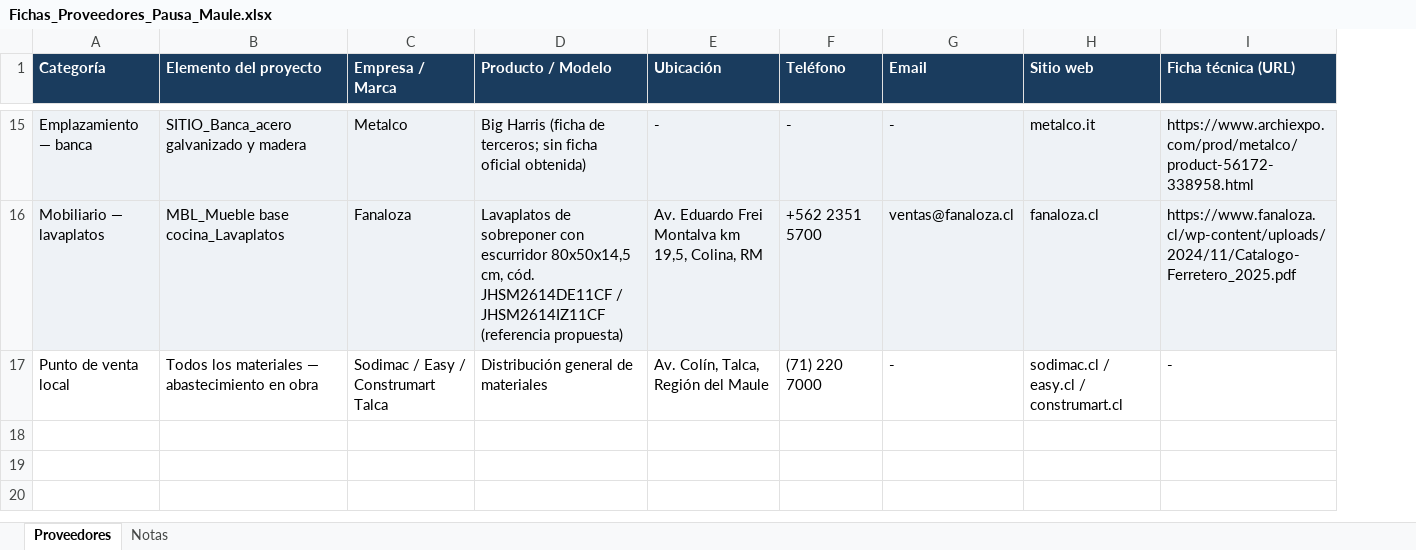
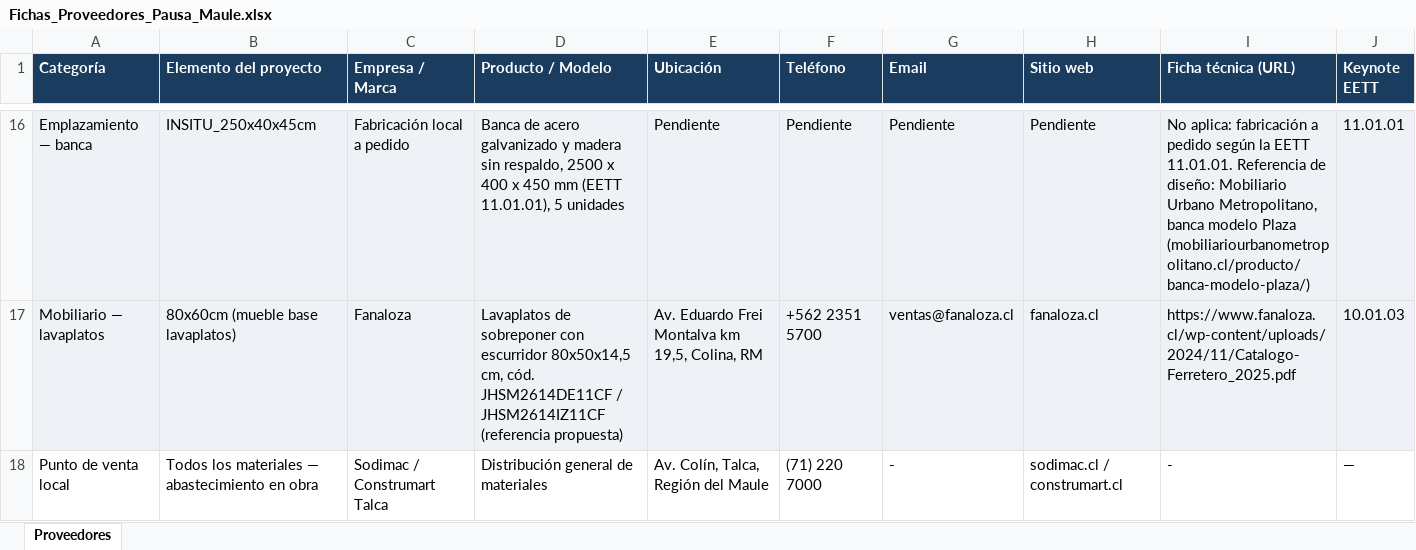
Before and after one commit to malvarez2890-lang/pausa-maule, an Excel workbook: 02_Proveedores/Fichas_Proveedores_Pausa_Maule.xlsx, sheet Proveedores, drawn as a sheet; only a part is shown, gaps mark what is left out; values as stored, in another font and other column widths than the file's, no borders; addresses are those after the commit; the diff covers the shown part only; the diff names each change by its address in the sheet, - before the commit and + after, or states it on an @@ line.

```diff
--- a/02_Proveedores/Fichas_Proveedores_Pausa_Maule.xlsx (sheet Proveedores)
+++ b/02_Proveedores/Fichas_Proveedores_Pausa_Maule.xlsx (sheet Proveedores)
-sheet tab: Notas
+column J (Keynote EETT), rows 16-18: 11.01.01 | 10.01.03 | —
-B16 (Elemento del proyecto): SITIO_Banca_acero galvanizado y madera
+B16 (Elemento del proyecto): INSITU_250x40x45cm
-C16 (Empresa / Marca): Metalco
+C16 (Empresa / Marca): Fabricación local a pedido
-D16 (Producto / Modelo): Big Harris (ficha de terceros; sin ficha oficial obtenida)
+D16 (Producto / Modelo): Banca de acero galvanizado y madera sin respaldo, 2500 x 400 x 450 mm (EETT 11.01.01), 5 unidades
-E16 (Ubicación): -
+E16 (Ubicación): Pendiente
-F16 (Teléfono): -
+F16 (Teléfono): Pendiente
-G16 (Email): -
+G16 (Email): Pendiente
-H16 (Sitio web): metalco.it
+H16 (Sitio web): Pendiente
-I16 (Ficha técnica (URL)): https://www.archiexpo.com/prod/metalco/product-56172-338958.html
+I16 (Ficha técnica (URL)): No aplica: fabricación a pedido según la EETT 11.01.01. Referencia de diseño: Mobiliario Urbano Metropolitano, banca modelo Plaza (mobiliariourbanometropolitano.cl/producto/banca-modelo-plaza/)
-B17 (Elemento del proyecto): MBL_Mueble base cocina_Lavaplatos
+B17 (Elemento del proyecto): 80x60cm (mueble base lavaplatos)
-C18 (Empresa / Marca): Sodimac / Easy / Construmart Talca
+C18 (Empresa / Marca): Sodimac / Construmart Talca
-H18 (Sitio web): sodimac.cl / easy.cl / construmart.cl
+H18 (Sitio web): sodimac.cl / construmart.cl
```
Also changed, not shown: 1 added row and 23 edited cells elsewhere in this sheet, 03_Documentos_Tecnicos/Cantidades_Pausa_Maule.xlsx, 03_Documentos_Tecnicos/PEB_Pausa_Maule_completado.xlsx, 21 other files.
